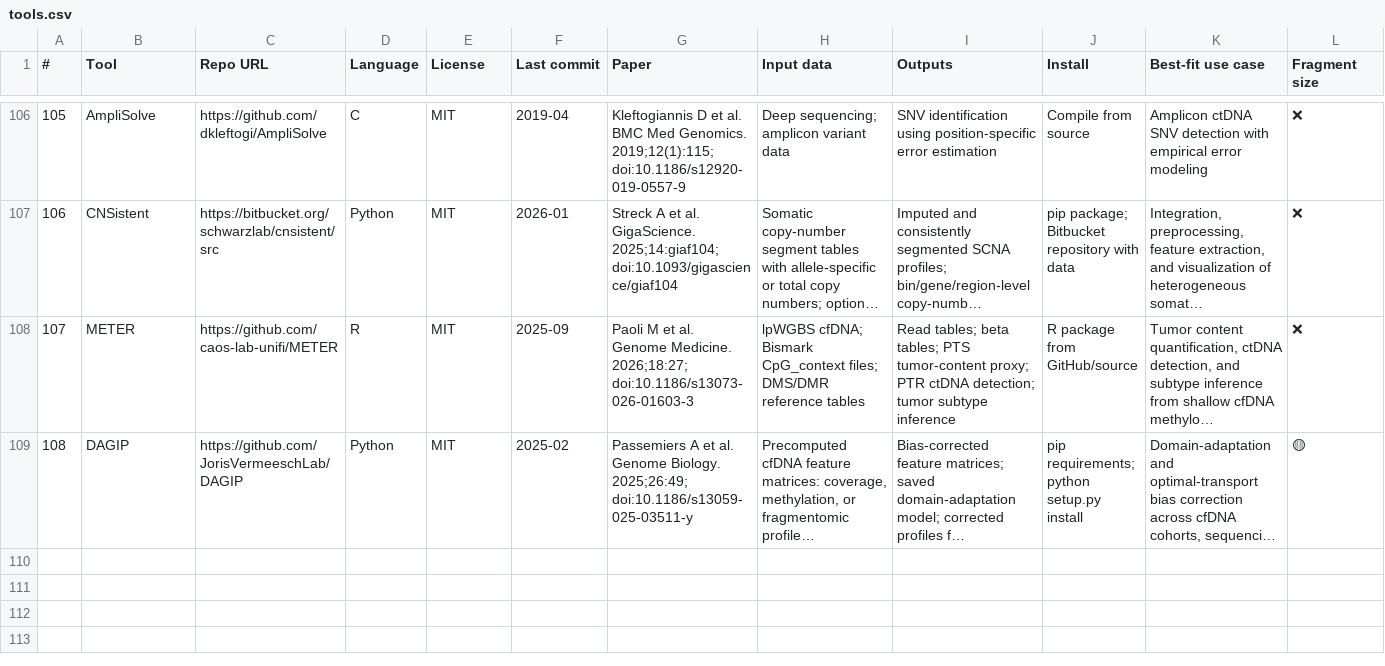
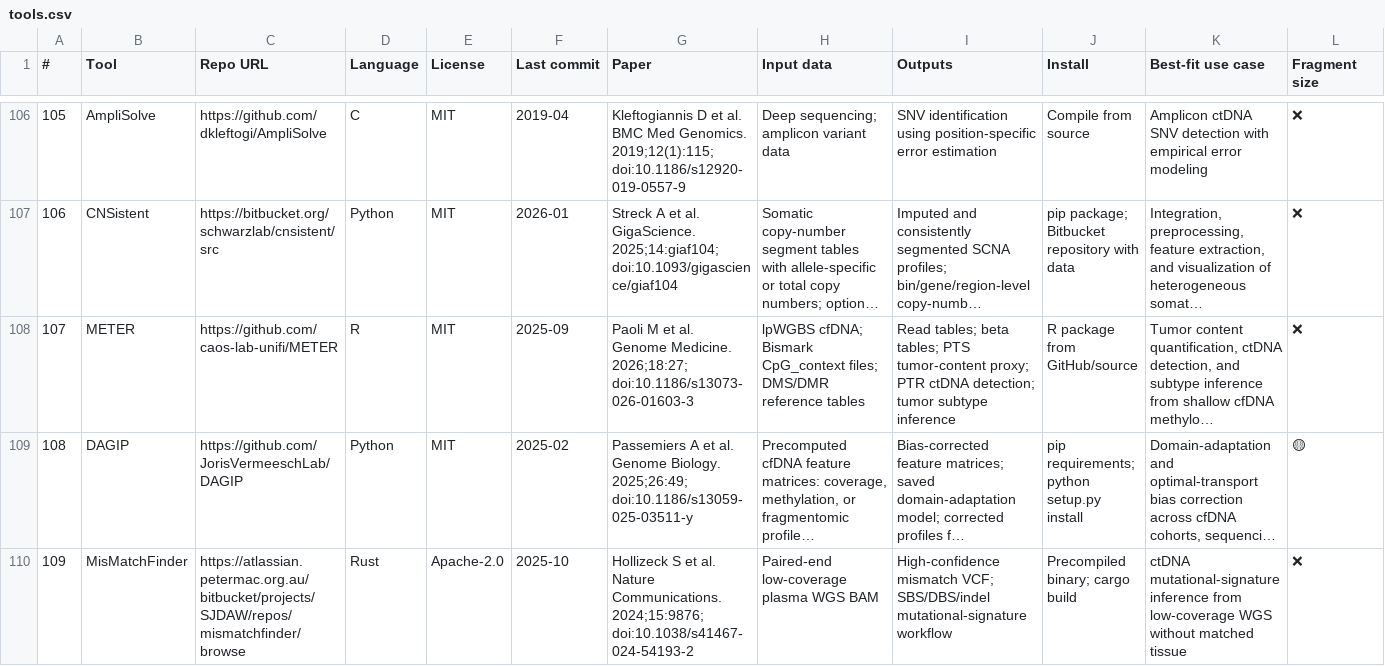
Before and after one commit to odinokov/cfdna-tools, a CSV file: tools.csv, drawn as a sheet; only a part is shown, gaps mark what is left out; long unchanged cells end in …; rows hold the shown columns only; the diff names each change by its address in the sheet, - before the commit and + after, or states it on an @@ line.

Commit message:
Add MisMatchFinder tool

```diff
--- a/tools.csv
+++ b/tools.csv
+row 110: 109 | MisMatchFinder | https://atlassian.petermac.org.au/bitbucket/projects/SJDAW/repos/mismatchfinder/browse | Rust | Apache-2.0 | 2025-10 | Hollizeck S et al. Nature Communications. 2024;15:9876; doi:10.1038/s41467-024-54193-2 | Paired-end low-coverage plasma WGS BAM | High-confidence mismatch VCF; SBS/DBS/indel mutational-signature workflow | Precompiled binary; cargo build | ctDNA mutational-signature inference from low-coverage WGS without matched tissue | ❌
```
